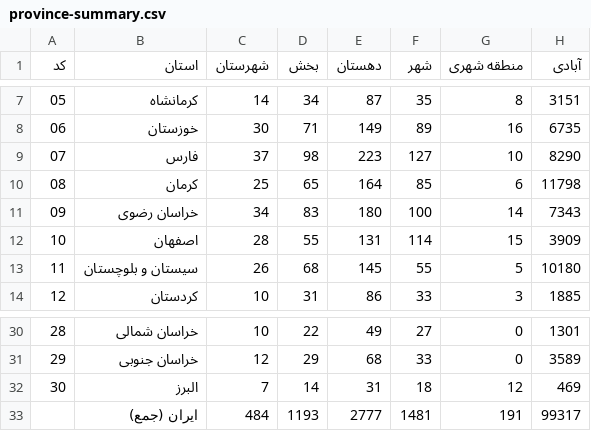
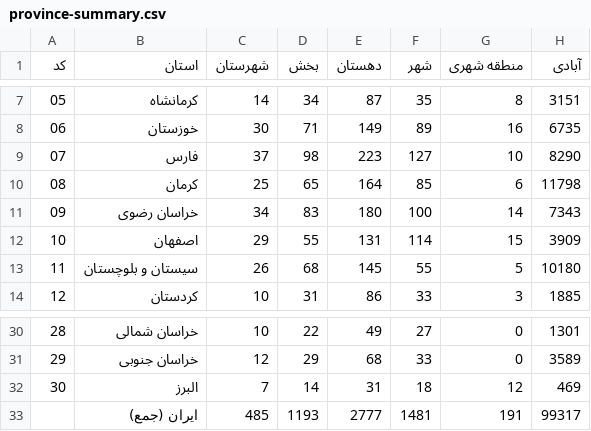
Before and after one commit to babaksos79/iran-civic-atlas, a CSV file: data/province-summary.csv, drawn as a sheet; only a part is shown, gaps mark what is left out.

```diff
--- a/data/province-summary.csv
+++ b/data/province-summary.csv
@@ -11,3 +11,3 @@
 09,خراسان رضوی,34,83,180,100,14,7343
-10,اصفهان,28,55,131,114,15,3909
+10,اصفهان,29,55,131,114,15,3909
 11,سیستان و بلوچستان,26,68,145,55,5,10180
@@ -32,2 +32,2 @@
 30,البرز,7,14,31,18,12,469
-,ایران (جمع),484,1193,2777,1481,191,99317
+,ایران (جمع),485,1193,2777,1481,191,99317
```
Also changed, not shown: data/cities.csv, data/counties.csv, 41 other files.
